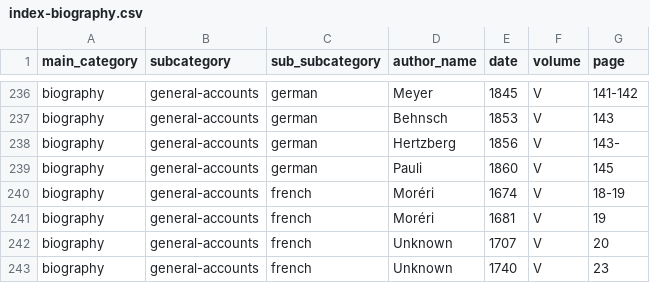
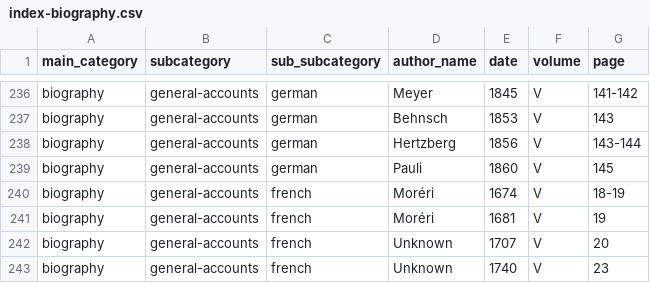
Before and after one commit to FNS-Spurgeon/2-DataExtraction, a CSV file: index/index-csv/index-biography.csv, drawn as a sheet; only a part is shown, gaps mark what is left out.

```diff
--- a/index/index-csv/index-biography.csv
+++ b/index/index-csv/index-biography.csv
@@ -237,3 +237,3 @@ biography,general-accounts,german,Meyer,1845,V,141-142
 biography,general-accounts,german,Behnsch,1853,V,143
-biography,general-accounts,german,Hertzberg,1856,V,143-
+biography,general-accounts,german,Hertzberg,1856,V,143-144
 biography,general-accounts,german,Pauli,1860,V,145
```
Also changed, not shown: index/index-csv/index-criticism.csv, index/index-csv/index-works.csv.
